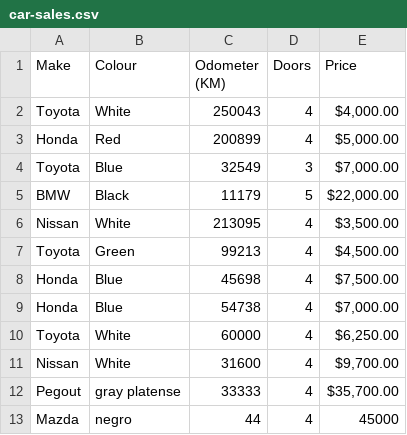
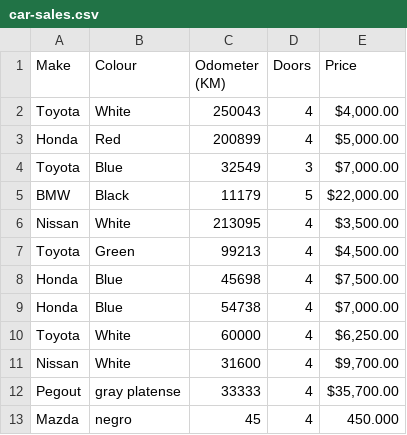
Before and after one commit to luisrobertobd/ML, a CSV file: car-sales.csv, drawn as a sheet.

Commit message:
decimal prices * paco

```diff
--- a/car-sales.csv
+++ b/car-sales.csv
@@ -12,2 +12,2 @@ Nissan,White,31600,4,"$9,700.00"
 Pegout,gray platense,33333,4,"$35,700.00"
-Mazda,negro,44,4,"45000"
+Mazda,negro,45,4,"450.000"
```
Also changed, not shown: 1 other file.
